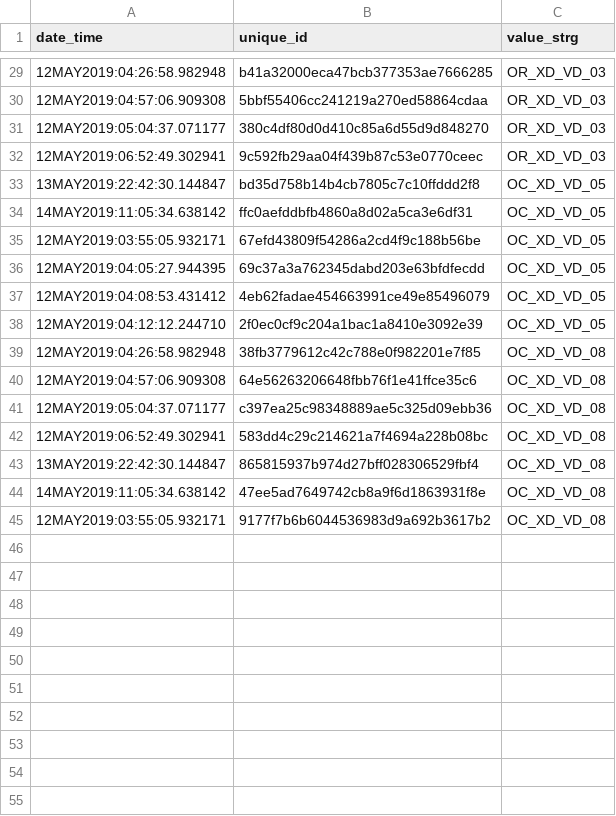
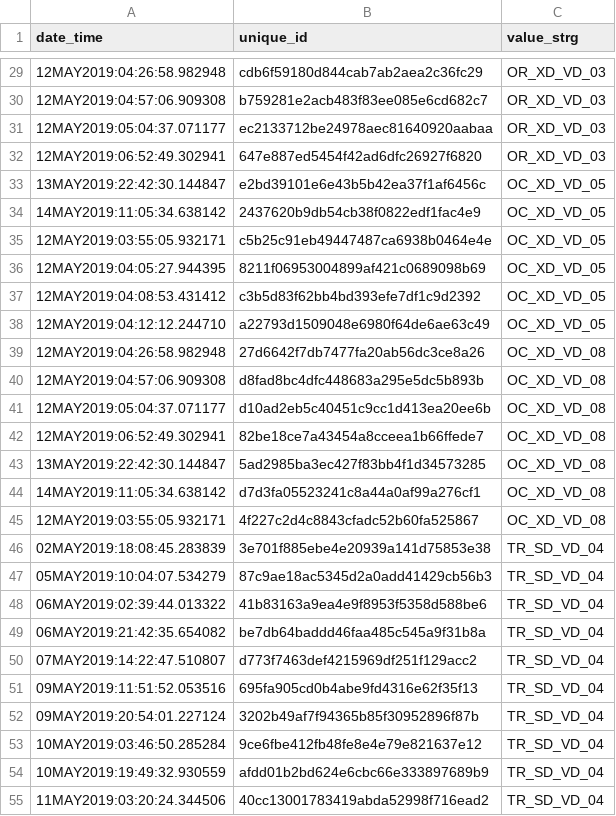
Before and after one commit to udaykapur/r-data-analysis, a CSV file: sample_data.csv, drawn as a sheet; only a part is shown, gaps mark what is left out; the diff covers the shown part only.

```diff
--- a/sample_data.csv
+++ b/sample_data.csv
@@ -29,17 +29,27 @@
-12MAY2019:04:26:58.982948,b41a32000eca47bcb377353ae7666285,OR_XD_VD_03
-12MAY2019:04:57:06.909308,5bbf55406cc241219a270ed58864cdaa,OR_XD_VD_03
-12MAY2019:05:04:37.071177,380c4df80d0d410c85a6d55d9d848270,OR_XD_VD_03
-12MAY2019:06:52:49.302941,9c592fb29aa04f439b87c53e0770ceec,OR_XD_VD_03
-13MAY2019:22:42:30.144847,bd35d758b14b4cb7805c7c10ffddd2f8,OC_XD_VD_05
-14MAY2019:11:05:34.638142,ffc0aefddbfb4860a8d02a5ca3e6df31,OC_XD_VD_05
-12MAY2019:03:55:05.932171,67efd43809f54286a2cd4f9c188b56be,OC_XD_VD_05
-12MAY2019:04:05:27.944395,69c37a3a762345dabd203e63bfdfecdd,OC_XD_VD_05
-12MAY2019:04:08:53.431412,4eb62fadae454663991ce49e85496079,OC_XD_VD_05
-12MAY2019:04:12:12.244710,2f0ec0cf9c204a1bac1a8410e3092e39,OC_XD_VD_05
-12MAY2019:04:26:58.982948,38fb3779612c42c788e0f982201e7f85,OC_XD_VD_08
-12MAY2019:04:57:06.909308,64e56263206648fbb76f1e41ffce35c6,OC_XD_VD_08
-12MAY2019:05:04:37.071177,c397ea25c98348889ae5c325d09ebb36,OC_XD_VD_08
-12MAY2019:06:52:49.302941,583dd4c29c214621a7f4694a228b08bc,OC_XD_VD_08
-13MAY2019:22:42:30.144847,865815937b974d27bff028306529fbf4,OC_XD_VD_08
-14MAY2019:11:05:34.638142,47ee5ad7649742cb8a9f6d1863931f8e,OC_XD_VD_08
-12MAY2019:03:55:05.932171,9177f7b6b6044536983d9a692b3617b2,OC_XD_VD_08
+12MAY2019:04:26:58.982948,cdb6f59180d844cab7ab2aea2c36fc29,OR_XD_VD_03
+12MAY2019:04:57:06.909308,b759281e2acb483f83ee085e6cd682c7,OR_XD_VD_03
+12MAY2019:05:04:37.071177,ec2133712be24978aec81640920aabaa,OR_XD_VD_03
+12MAY2019:06:52:49.302941,647e887ed5454f42ad6dfc26927f6820,OR_XD_VD_03
+13MAY2019:22:42:30.144847,e2bd39101e6e43b5b42ea37f1af6456c,OC_XD_VD_05
+14MAY2019:11:05:34.638142,2437620b9db54cb38f0822edf1fac4e9,OC_XD_VD_05
+12MAY2019:03:55:05.932171,c5b25c91eb49447487ca6938b0464e4e,OC_XD_VD_05
+12MAY2019:04:05:27.944395,8211f06953004899af421c0689098b69,OC_XD_VD_05
+12MAY2019:04:08:53.431412,c3b5d83f62bb4bd393efe7df1c9d2392,OC_XD_VD_05
+12MAY2019:04:12:12.244710,a22793d1509048e6980f64de6ae63c49,OC_XD_VD_05
+12MAY2019:04:26:58.982948,27d6642f7db7477fa20ab56dc3ce8a26,OC_XD_VD_08
+12MAY2019:04:57:06.909308,d8fad8bc4dfc448683a295e5dc5b893b,OC_XD_VD_08
+12MAY2019:05:04:37.071177,d10ad2eb5c40451c9cc1d413ea20ee6b,OC_XD_VD_08
+12MAY2019:06:52:49.302941,82be18ce7a43454a8cceea1b66ffede7,OC_XD_VD_08
+13MAY2019:22:42:30.144847,5ad2985ba3ec427f83bb4f1d34573285,OC_XD_VD_08
+14MAY2019:11:05:34.638142,d7d3fa05523241c8a44a0af99a276cf1,OC_XD_VD_08
+12MAY2019:03:55:05.932171,4f227c2d4c8843cfadc52b60fa525867,OC_XD_VD_08
+02MAY2019:18:08:45.283839,3e701f885ebe4e20939a141d75853e38,TR_SD_VD_04
+05MAY2019:10:04:07.534279,87c9ae18ac5345d2a0add41429cb56b3,TR_SD_VD_04
+06MAY2019:02:39:44.013322,41b83163a9ea4e9f8953f5358d588be6,TR_SD_VD_04
+06MAY2019:21:42:35.654082,be7db64baddd46faa485c545a9f31b8a,TR_SD_VD_04
+07MAY2019:14:22:47.510807,d773f7463def4215969df251f129acc2,TR_SD_VD_04
+09MAY2019:11:51:52.053516,695fa905cd0b4abe9fd4316e62f35f13,TR_SD_VD_04
+09MAY2019:20:54:01.227124,3202b49af7f94365b85f30952896f87b,TR_SD_VD_04
+10MAY2019:03:46:50.285284,9ce6fbe412fb48fe8e4e79e821637e12,TR_SD_VD_04
+10MAY2019:19:49:32.930559,afdd01b2bd624e6cbc66e333897689b9,TR_SD_VD_04
+11MAY2019:03:20:24.344506,40cc13001783419abda52998f716ead2,TR_SD_VD_04
```
Also changed, not shown: 8 added rows and 27 edited cells elsewhere in this file.
